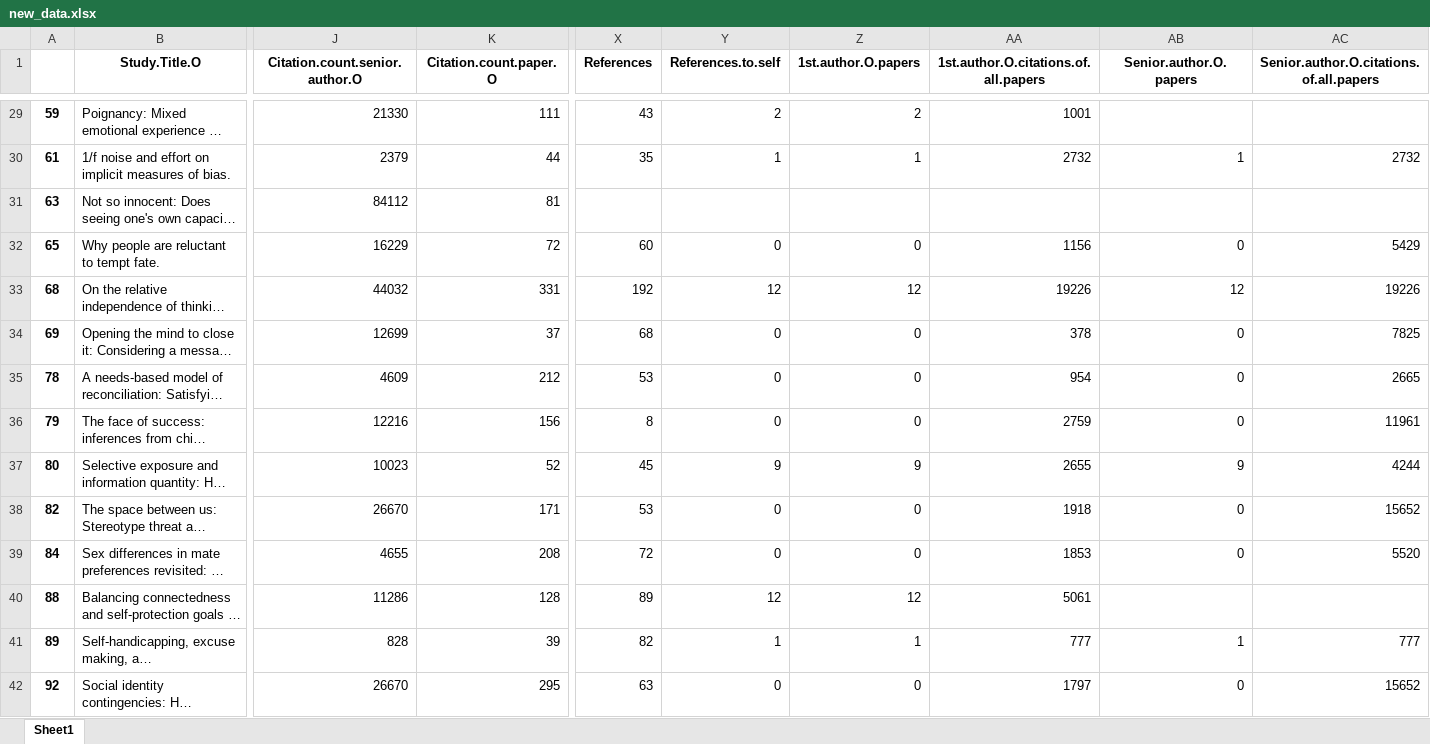
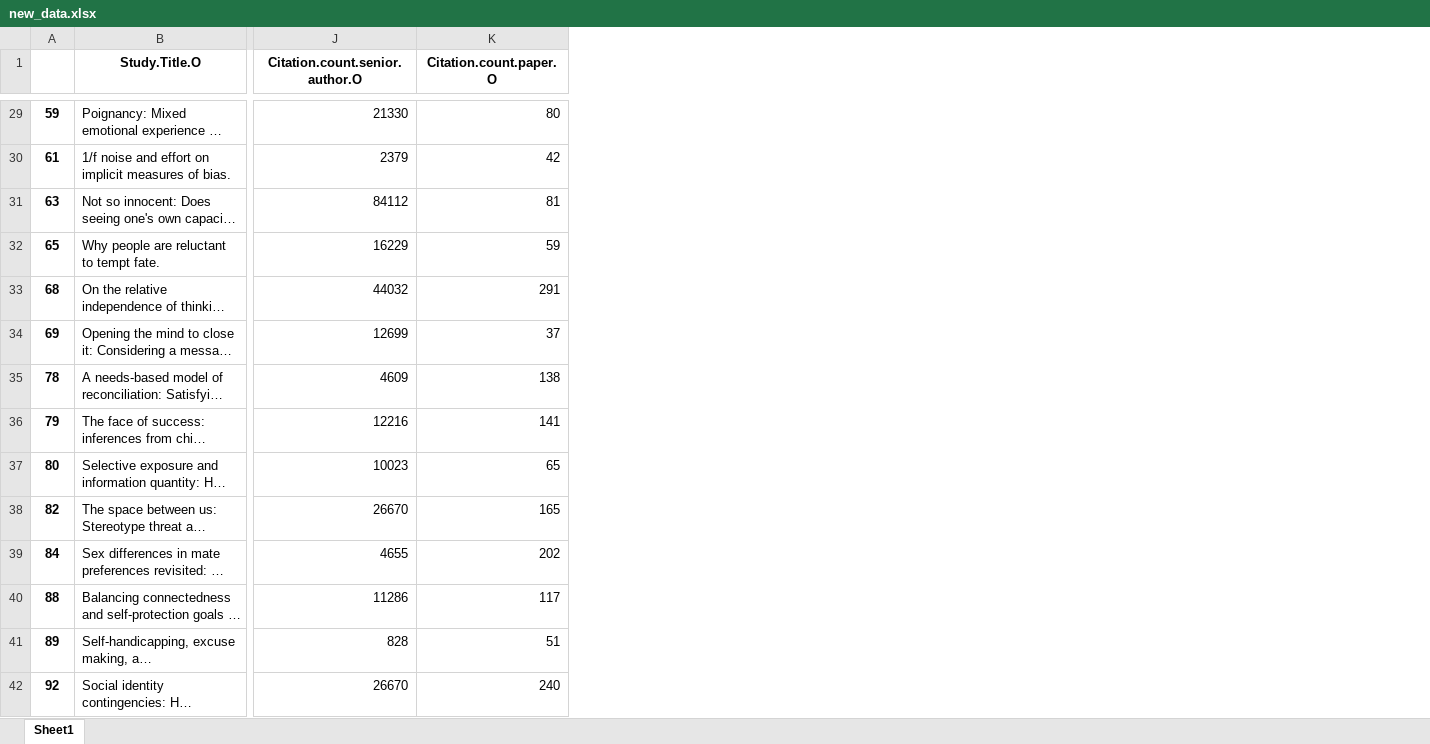
Before and after one commit to saatvik-tikoo/Macroscore, an Excel workbook: data/new_data.xlsx, sheet Sheet1, drawn as a sheet; only a part is shown, gaps mark what is left out; long unchanged cells end in …; values as stored, in another font and other column widths than the file's, no borders; the diff covers the shown part only; the diff names each change by its address in the sheet, - before the commit and + after, or states it on an @@ line.

```diff
--- a/data/new_data.xlsx (sheet Sheet1)
+++ b/data/new_data.xlsx (sheet Sheet1)
-column X (References), rows 29-42: 43 | 35 |  | 60 | 192 | 68 | 53 | 8 | 45 | 53 | 72 | 89 | 82 | 63
-column Y (References.to.self), rows 29-42: 2 | 1 |  | 0 | 12 | 0 | 0 | 0 | 9 | 0 | 0 | 12 | 1 | 0
-column Z (1st.author.O.papers), rows 29-42: 2 | 1 |  | 0 | 12 | 0 | 0 | 0 | 9 | 0 | 0 | 12 | 1 | 0
-column AA, row 1: 1st.author.O.citations.of.all.papers; rows 29-42: 1001 | 2732 |  | 1156 | 19226 | 378 | 954 | 2759 | 2655 | 1918 | 1853 | 5061 | 777 | 1797
-column AB (Senior.author.O.papers), rows 30-42: 1 |  | 0 | 12 | 0 | 0 | 0 | 9 | 0 | 0 |  | 1 | 0
-column AC, row 1: Senior.author.O.citations.of.all.papers; rows 30-42: 2732 |  | 5429 | 19226 | 7825 | 2665 | 11961 | 4244 | 15652 | 5520 |  | 777 | 15652
-K29 (Citation.count.paper.O): 111
+K29 (Citation.count.paper.O): 80
-K30 (Citation.count.paper.O): 44
+K30 (Citation.count.paper.O): 42
-K32 (Citation.count.paper.O): 72
+K32 (Citation.count.paper.O): 59
-K33 (Citation.count.paper.O): 331
+K33 (Citation.count.paper.O): 291
-K35 (Citation.count.paper.O): 212
+K35 (Citation.count.paper.O): 138
-K36 (Citation.count.paper.O): 156
+K36 (Citation.count.paper.O): 141
-K37 (Citation.count.paper.O): 52
+K37 (Citation.count.paper.O): 65
-K38 (Citation.count.paper.O): 171
+K38 (Citation.count.paper.O): 165
-K39 (Citation.count.paper.O): 208
+K39 (Citation.count.paper.O): 202
-K40 (Citation.count.paper.O): 128
+K40 (Citation.count.paper.O): 117
-K41 (Citation.count.paper.O): 39
+K41 (Citation.count.paper.O): 51
-K42 (Citation.count.paper.O): 295
+K42 (Citation.count.paper.O): 240
```
Also changed, not shown: 50 edited cells elsewhere in this sheet, data/final_bestfeatures_data.xlsx, data/final_citations_mag_data.xlsx, 9 other files.
